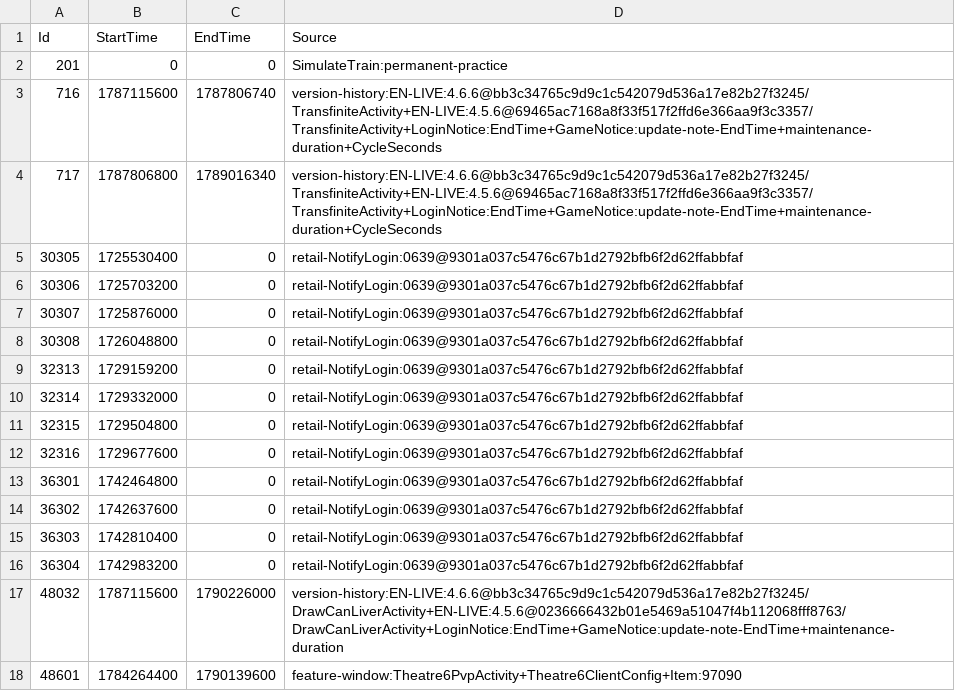
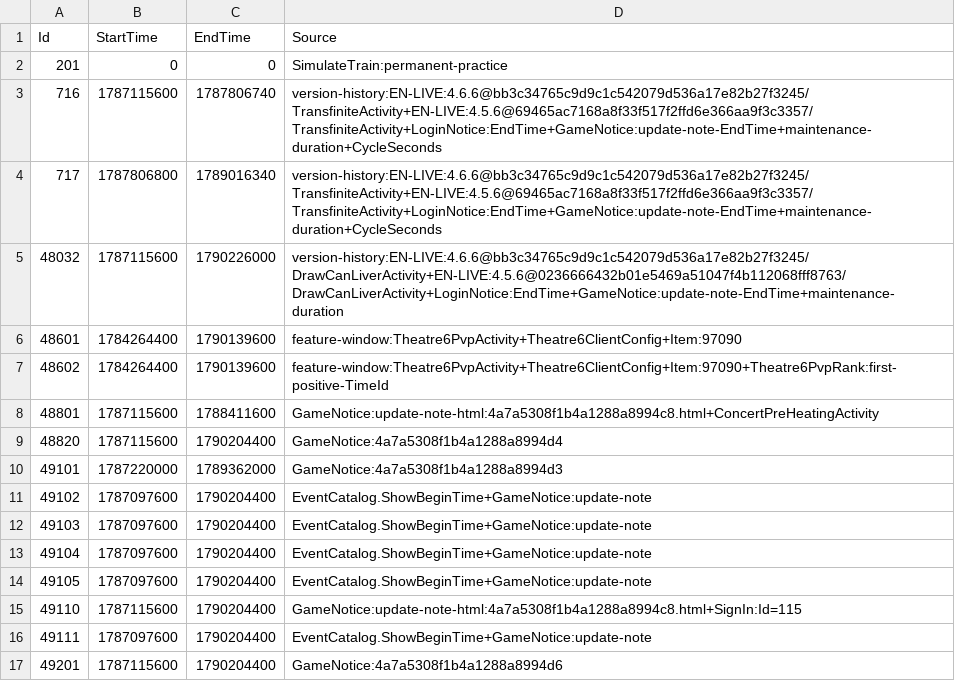
Before and after one commit to VAGUE000/PGRInfiniteLoop, a TSV file: Resources/table/share/activity/ActivitySchedule.tsv, drawn as a sheet; only a part is shown; the shorter side is filled out with more unchanged rows; the diff names each change by its address in the sheet, - before the commit and + after, or states it on an @@ line.

Commit message:
Fail closed for unauthoritative SimulateTrain schedules

```diff
--- a/Resources/table/share/activity/ActivitySchedule.tsv
+++ b/Resources/table/share/activity/ActivitySchedule.tsv
-row 5: 30305 | 1725530400 | 0 | retail-NotifyLogin:0639@9301a037c5476c67b1d2792bfb6f2d62ffabbfaf
-row 6: 30306 | 1725703200 | 0 | retail-NotifyLogin:0639@9301a037c5476c67b1d2792bfb6f2d62ffabbfaf
-row 7: 30307 | 1725876000 | 0 | retail-NotifyLogin:0639@9301a037c5476c67b1d2792bfb6f2d62ffabbfaf
-row 8: 30308 | 1726048800 | 0 | retail-NotifyLogin:0639@9301a037c5476c67b1d2792bfb6f2d62ffabbfaf
-row 9: 32313 | 1729159200 | 0 | retail-NotifyLogin:0639@9301a037c5476c67b1d2792bfb6f2d62ffabbfaf
-row 10: 32314 | 1729332000 | 0 | retail-NotifyLogin:0639@9301a037c5476c67b1d2792bfb6f2d62ffabbfaf
-row 11: 32315 | 1729504800 | 0 | retail-NotifyLogin:0639@9301a037c5476c67b1d2792bfb6f2d62ffabbfaf
-row 12: 32316 | 1729677600 | 0 | retail-NotifyLogin:0639@9301a037c5476c67b1d2792bfb6f2d62ffabbfaf
-row 13: 36301 | 1742464800 | 0 | retail-NotifyLogin:0639@9301a037c5476c67b1d2792bfb6f2d62ffabbfaf
-row 14: 36302 | 1742637600 | 0 | retail-NotifyLogin:0639@9301a037c5476c67b1d2792bfb6f2d62ffabbfaf
-row 15: 36303 | 1742810400 | 0 | retail-NotifyLogin:0639@9301a037c5476c67b1d2792bfb6f2d62ffabbfaf
-row 16: 36304 | 1742983200 | 0 | retail-NotifyLogin:0639@9301a037c5476c67b1d2792bfb6f2d62ffabbfaf
```
Also changed, not shown: 2 other files.
